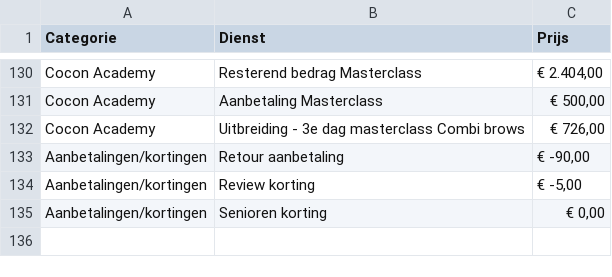
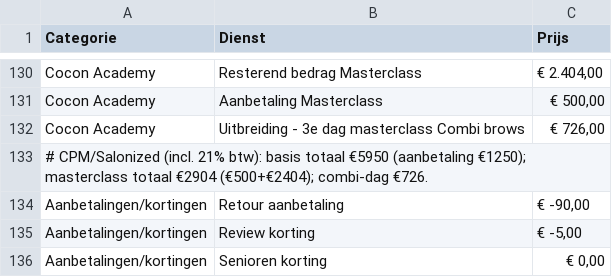
Before and after one commit to danieldevos90/cocon-permanente-make-up, a CSV file: diensten-prijslijst.csv, drawn as a sheet; only a part is shown, gaps mark what is left out; the diff names each change by its address in the sheet, - before the commit and + after, or states it on an @@ line.

```diff
--- a/diensten-prijslijst.csv
+++ b/diensten-prijslijst.csv
+row 133: # CPM/Salonized (incl. 21% btw): basis totaal €5950 (aanbetaling €1250); masterclass totaal €2904 (€500+€2404); combi-dag €726.
```
Also changed, not shown: 30 other files.
